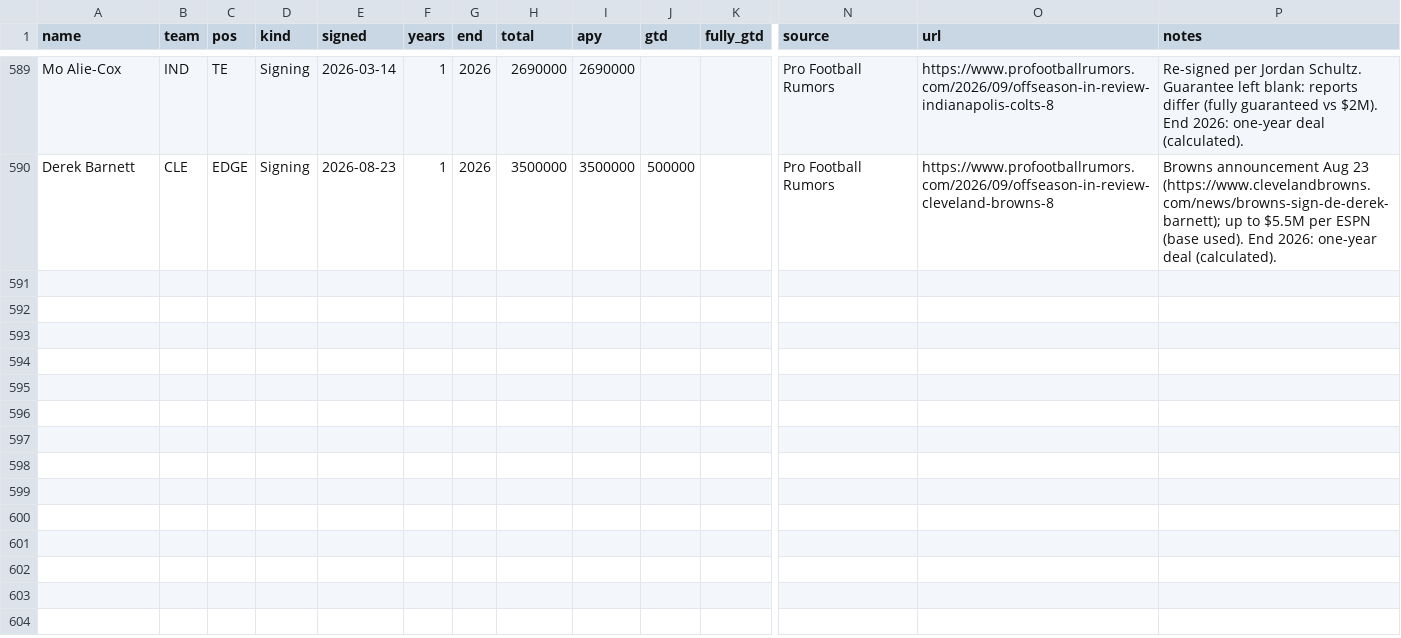
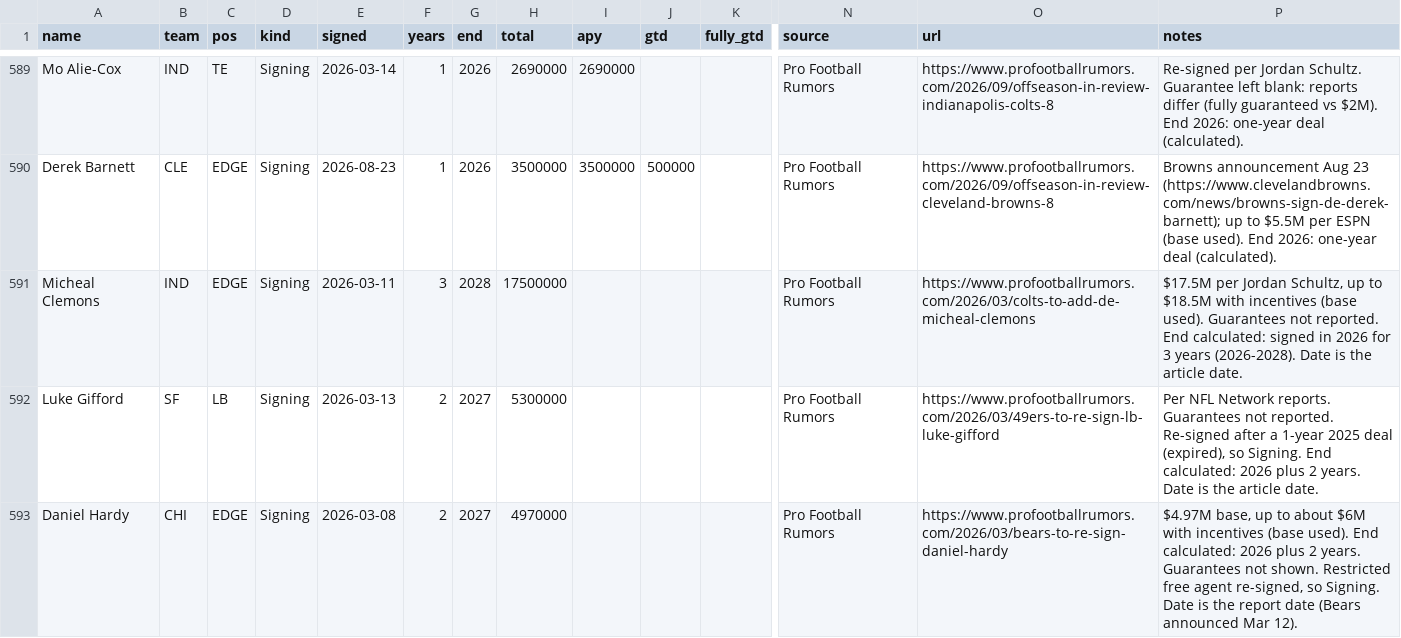
Before and after one commit to raymondfang14-hue/fan-cap-tracker-, a CSV file: data/ledger.csv, drawn as a sheet; only a part is shown, gaps mark what is left out; rows hold the shown columns only; the diff names each change by its address in the sheet, - before the commit and + after, or states it on an @@ line.

```diff
--- a/data/ledger.csv
+++ b/data/ledger.csv
+row 591: Micheal Clemons | IND | EDGE | Signing | 2026-03-11 | 3 | 2028 | 17500000 |  |  |  | Pro Football Rumors | https://www.profootballrumors.com/2026/03/colts-to-add-de-micheal-clemons | $17.5M per Jordan Schultz, up to $18.5M with incentives (base used). Guarantees not reported. End calculated: signed in 2026 for 3 years (2026-2028). Date is the article date.
+row 592: Luke Gifford | SF | LB | Signing | 2026-03-13 | 2 | 2027 | 5300000 |  |  |  | Pro Football Rumors | https://www.profootballrumors.com/2026/03/49ers-to-re-sign-lb-luke-gifford | Per NFL Network reports. Guarantees not reported. Re-signed after a 1-year 2025 deal (expired), so Signing. End calculated: 2026 plus 2 years. Date is the article date.
+row 593: Daniel Hardy | CHI | EDGE | Signing | 2026-03-08 | 2 | 2027 | 4970000 |  |  |  | Pro Football Rumors | https://www.profootballrumors.com/2026/03/bears-to-re-sign-daniel-hardy | $4.97M base, up to about $6M with incentives (base used). End calculated: 2026 plus 2 years. Guarantees not shown. Restricted free agent re-signed, so Signing. Date is the report date (Bears announced Mar 12).
```
Also changed, not shown: 36 other files.
